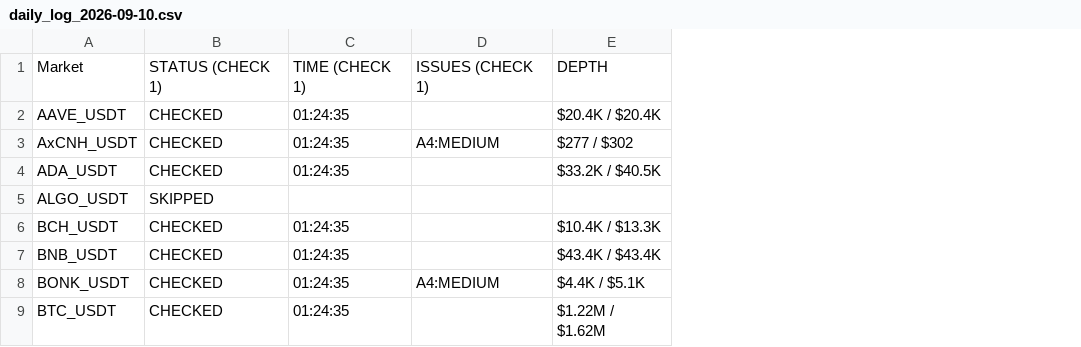
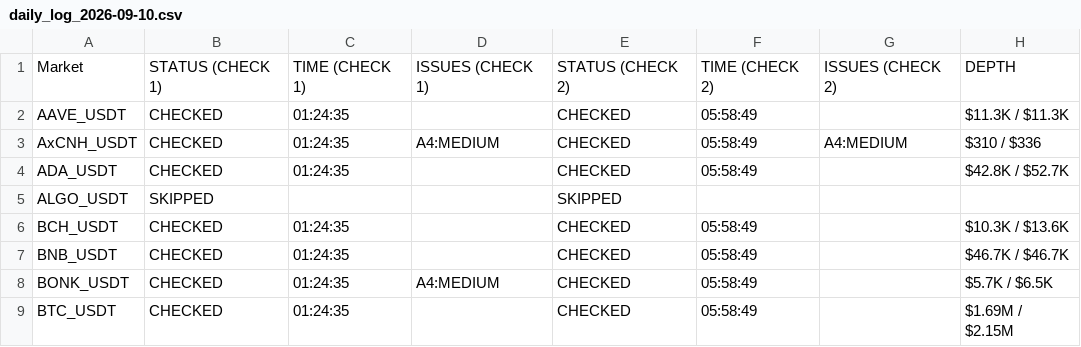
Before and after one commit to NonsoOmoko/OHM-v1, a CSV file: data/daily_log_2026-09-10.csv, drawn as a sheet; only a part is shown; removed rows and columns are numbered as before the commit, all else as after; the diff names each change by its address in the sheet, - before the commit and + after, or states it on an @@ line.

```diff
--- a/data/daily_log_2026-09-10.csv
+++ b/data/daily_log_2026-09-10.csv
-column E, rows 1-9: DEPTH | $20.4K / $20.4K | $277 / $302 | $33.2K / $40.5K |  | $10.4K / $13.3K | $43.4K / $43.4K | $4.4K / $5.1K | $1.22M / $1.62M
+column E, rows 1-9: STATUS (CHECK 2) | CHECKED | CHECKED | CHECKED | SKIPPED | CHECKED | CHECKED | CHECKED | CHECKED
+column F, rows 1-9: TIME (CHECK 2) | 05:58:49 | 05:58:49 | 05:58:49 |  | 05:58:49 | 05:58:49 | 05:58:49 | 05:58:49
+column G, rows 1-3: ISSUES (CHECK 2) |  | A4:MEDIUM
+column H, rows 1-9: DEPTH | $11.3K / $11.3K | $310 / $336 | $42.8K / $52.7K |  | $10.3K / $13.6K | $46.7K / $46.7K | $5.7K / $6.5K | $1.69M / $2.15M
```
Also changed, not shown: data/latest.csv, 1 other file.
